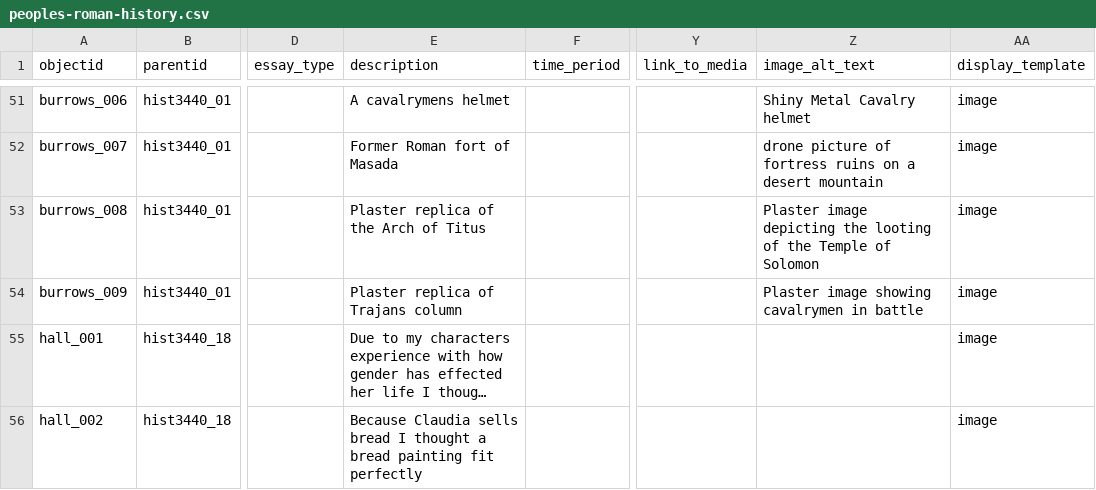
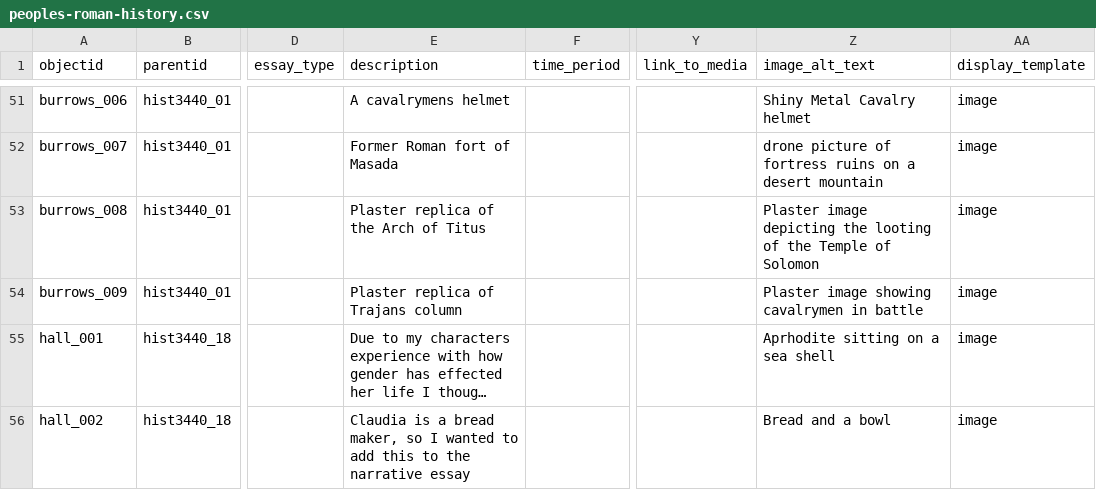
Before and after one commit to thecdil/peoples-roman-history, a CSV file: _data/peoples-roman-history.csv, drawn as a sheet; only a part is shown, gaps mark what is left out; long unchanged cells end in …; the diff covers the shown part only; the diff names each change by its address in the sheet, - before the commit and + after, or states it on an @@ line.

Commit message:
add essay

```diff
--- a/_data/peoples-roman-history.csv
+++ b/_data/peoples-roman-history.csv
-Z55 (image_alt_text): (empty)
+Z55 (image_alt_text): Aprhodite sitting on a sea shell
-E56 (description): Because Claudia sells bread I thought a bread painting fit perfectly
+E56 (description): Claudia is a bread maker, so I wanted to add this to the narrative essay
-Z56 (image_alt_text): (empty)
+Z56 (image_alt_text): Bread and a bowl
```
Also changed, not shown: 7 edited cells elsewhere in this file, 4 other files.
